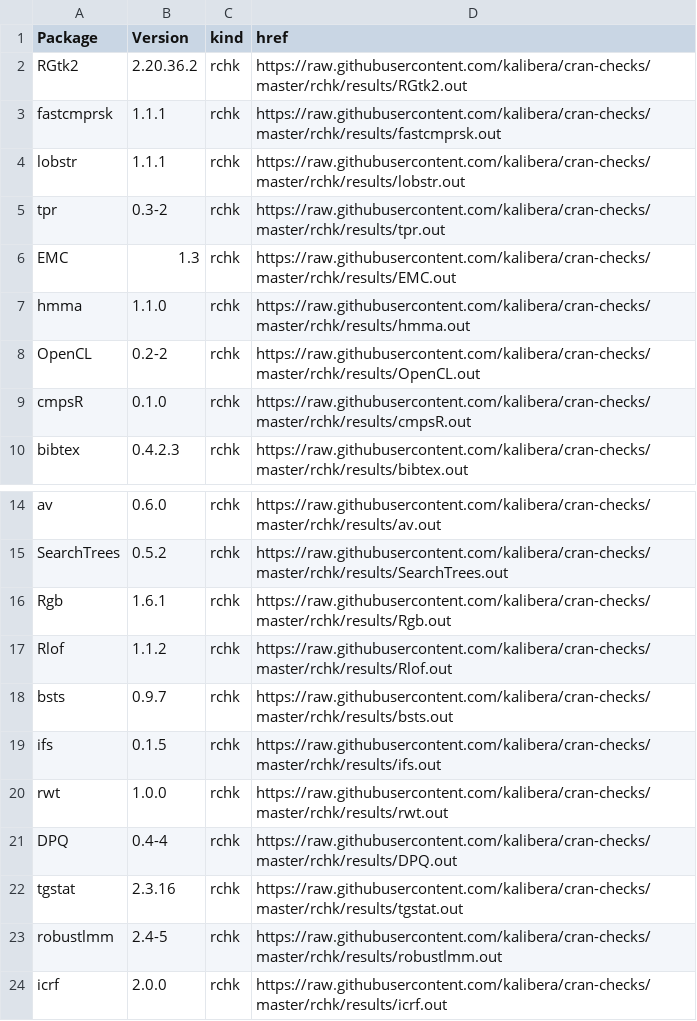
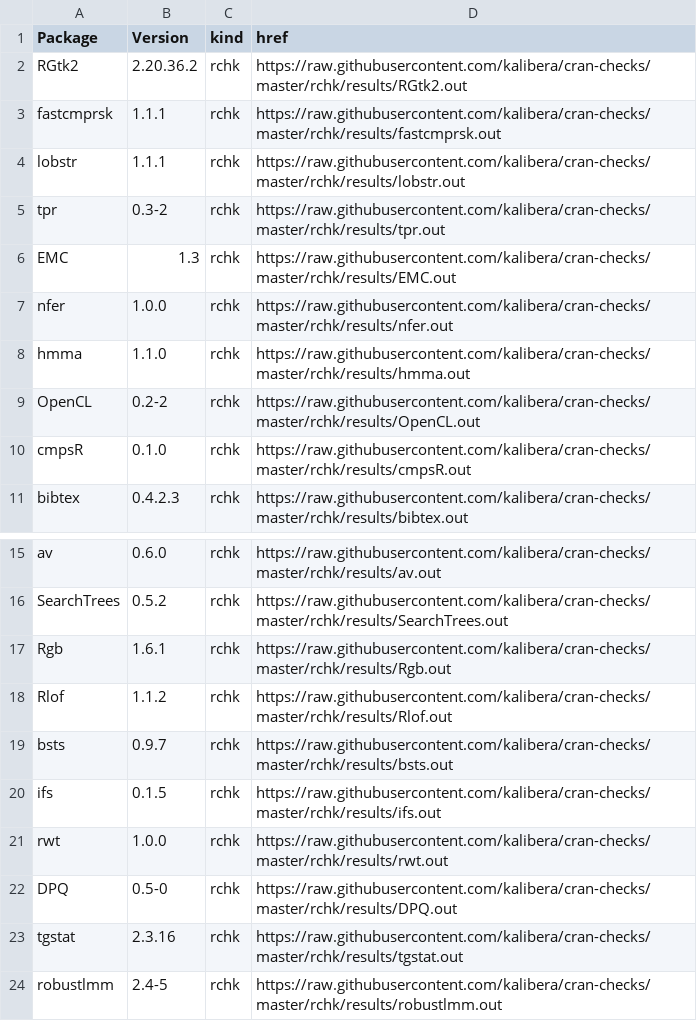
Before and after one commit to kalibera/cran-checks, a CSV file: rchk/rchk.csv, drawn as a sheet; only a part is shown, gaps mark what is left out; the shorter side is filled out with more unchanged rows.

Commit message:
Updated results.

```diff
--- a/rchk/rchk.csv
+++ b/rchk/rchk.csv
@@ -6,2 +6,3 @@ tpr,0.3-2,rchk,https://raw.githubusercontent.com/kalibera/cran-checks/master/rch
 EMC,1.3,rchk,https://raw.githubusercontent.com/kalibera/cran-checks/master/rchk/results/EMC.out
+nfer,1.0.0,rchk,https://raw.githubusercontent.com/kalibera/cran-checks/master/rchk/results/nfer.out
 hmma,1.1.0,rchk,https://raw.githubusercontent.com/kalibera/cran-checks/master/rchk/results/hmma.out
@@ -20,3 +21,3 @@ ifs,0.1.5,rchk,https://raw.githubusercontent.com/kalibera/cran-checks/master/rch
 rwt,1.0.0,rchk,https://raw.githubusercontent.com/kalibera/cran-checks/master/rchk/results/rwt.out
-DPQ,0.4-4,rchk,https://raw.githubusercontent.com/kalibera/cran-checks/master/rchk/results/DPQ.out
+DPQ,0.5-0,rchk,https://raw.githubusercontent.com/kalibera/cran-checks/master/rchk/results/DPQ.out
 tgstat,2.3.16,rchk,https://raw.githubusercontent.com/kalibera/cran-checks/master/rchk/results/tgstat.out
```
Also changed, not shown: 16 other files.
